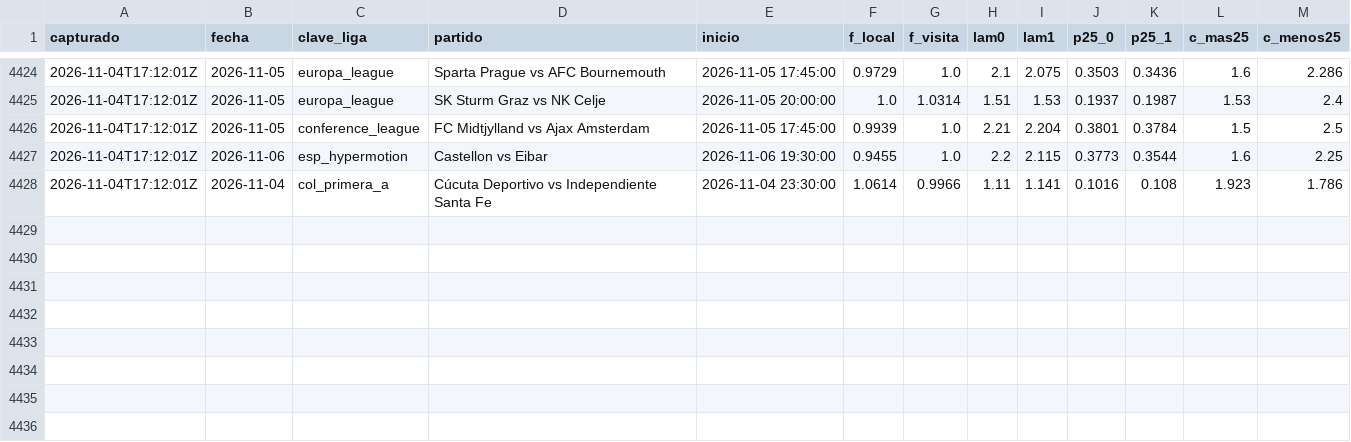
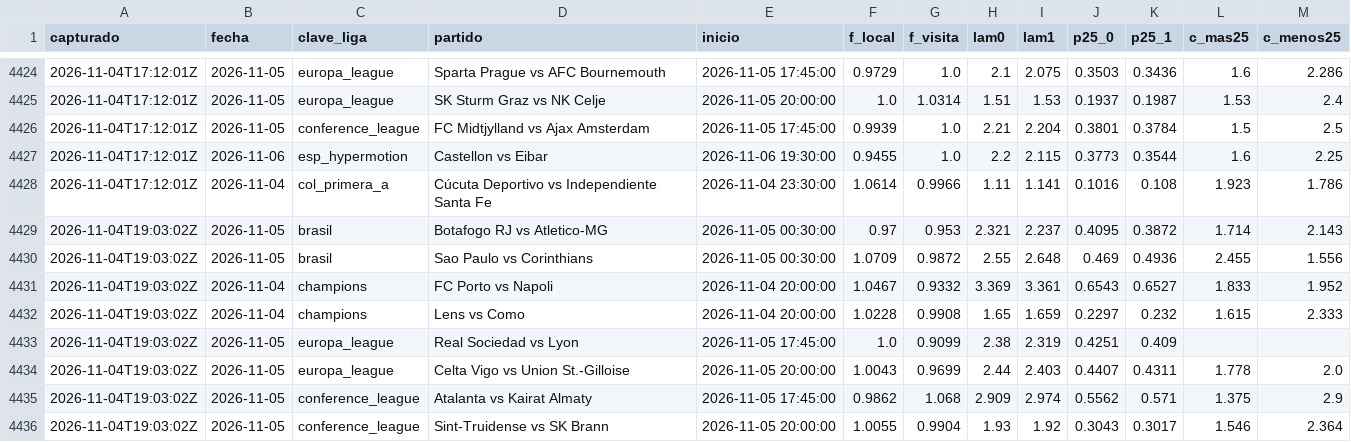
Before and after one commit to HectorMontiel/sharpicks, a CSV file: senal_bajas.csv, drawn as a sheet; only a part is shown, gaps mark what is left out.

```diff
--- a/senal_bajas.csv
+++ b/senal_bajas.csv
@@ -4428 +4428,9 @@ capturado,fecha,clave_liga,partido,inicio,f_local,f_visita,lam0,lam1,p25_0,p25_1
 2026-11-04T17:12:01Z,2026-11-04,col_primera_a,Cúcuta Deportivo vs Independiente Santa Fe,2026-11-04 23:30:00,1.0614,0.9966,1.11,1.141,0.1016,0.108,1.923,1.786
+2026-11-04T19:03:02Z,2026-11-05,brasil,Botafogo RJ vs Atletico-MG,2026-11-05 00:30:00,0.97,0.953,2.321,2.237,0.4095,0.3872,1.714,2.143
+2026-11-04T19:03:02Z,2026-11-05,brasil,Sao Paulo vs Corinthians,2026-11-05 00:30:00,1.0709,0.9872,2.55,2.648,0.469,0.4936,2.455,1.556
+2026-11-04T19:03:02Z,2026-11-04,champions,FC Porto vs Napoli,2026-11-04 20:00:00,1.0467,0.9332,3.369,3.361,0.6543,0.6527,1.833,1.952
+2026-11-04T19:03:02Z,2026-11-04,champions,Lens vs Como,2026-11-04 20:00:00,1.0228,0.9908,1.65,1.659,0.2297,0.232,1.615,2.333
+2026-11-04T19:03:02Z,2026-11-05,europa_league,Real Sociedad vs Lyon,2026-11-05 17:45:00,1.0,0.9099,2.38,2.319,0.4251,0.409,,
+2026-11-04T19:03:02Z,2026-11-05,europa_league,Celta Vigo vs Union St.-Gilloise,2026-11-05 20:00:00,1.0043,0.9699,2.44,2.403,0.4407,0.4311,1.778,2.0
+2026-11-04T19:03:02Z,2026-11-05,conference_league,Atalanta vs Kairat Almaty,2026-11-05 17:45:00,0.9862,1.068,2.909,2.974,0.5562,0.571,1.375,2.9
+2026-11-04T19:03:02Z,2026-11-05,conference_league,Sint-Truidense vs SK Brann,2026-11-05 20:00:00,1.0055,0.9904,1.93,1.92,0.3043,0.3017,1.546,2.364
```
Also changed, not shown: analisis_seguimiento.csv, arriesgadas_seguimiento.csv, 24 other files.
